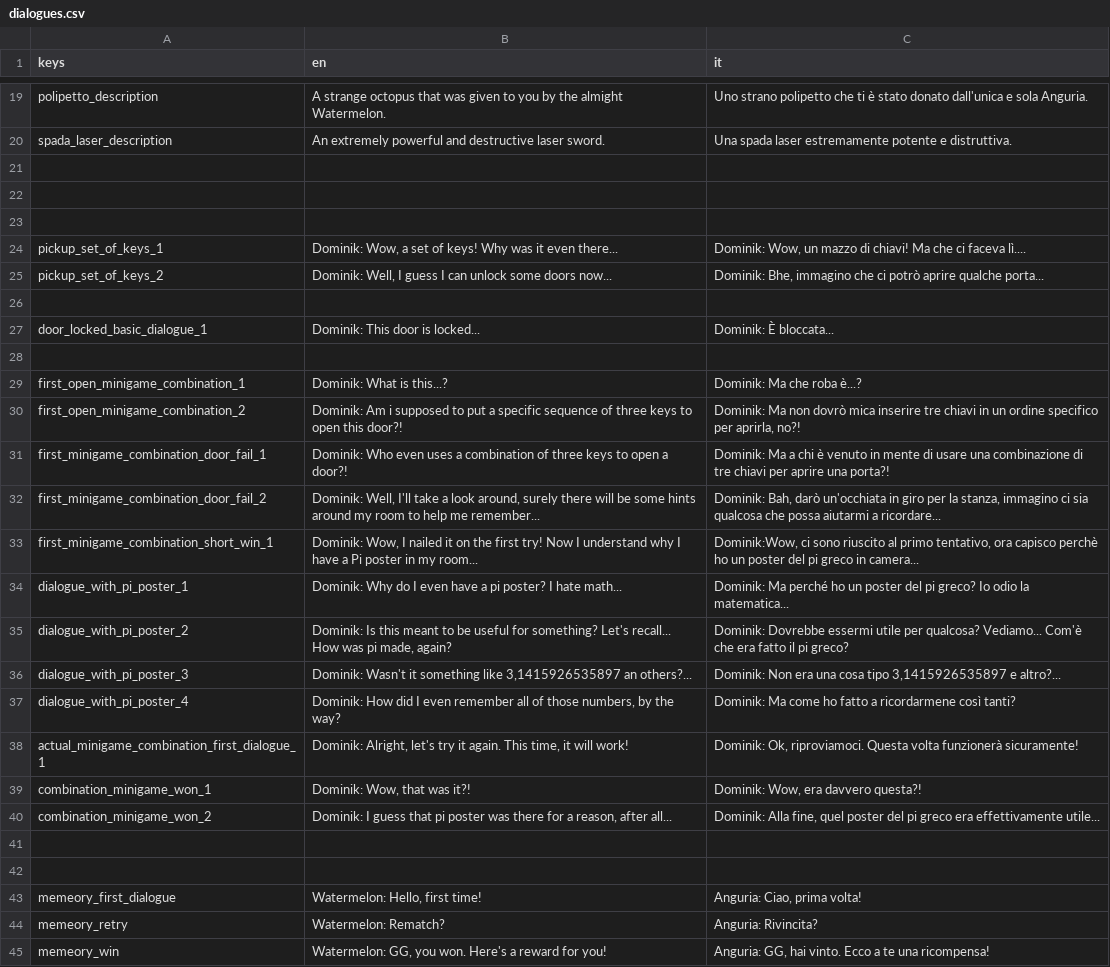
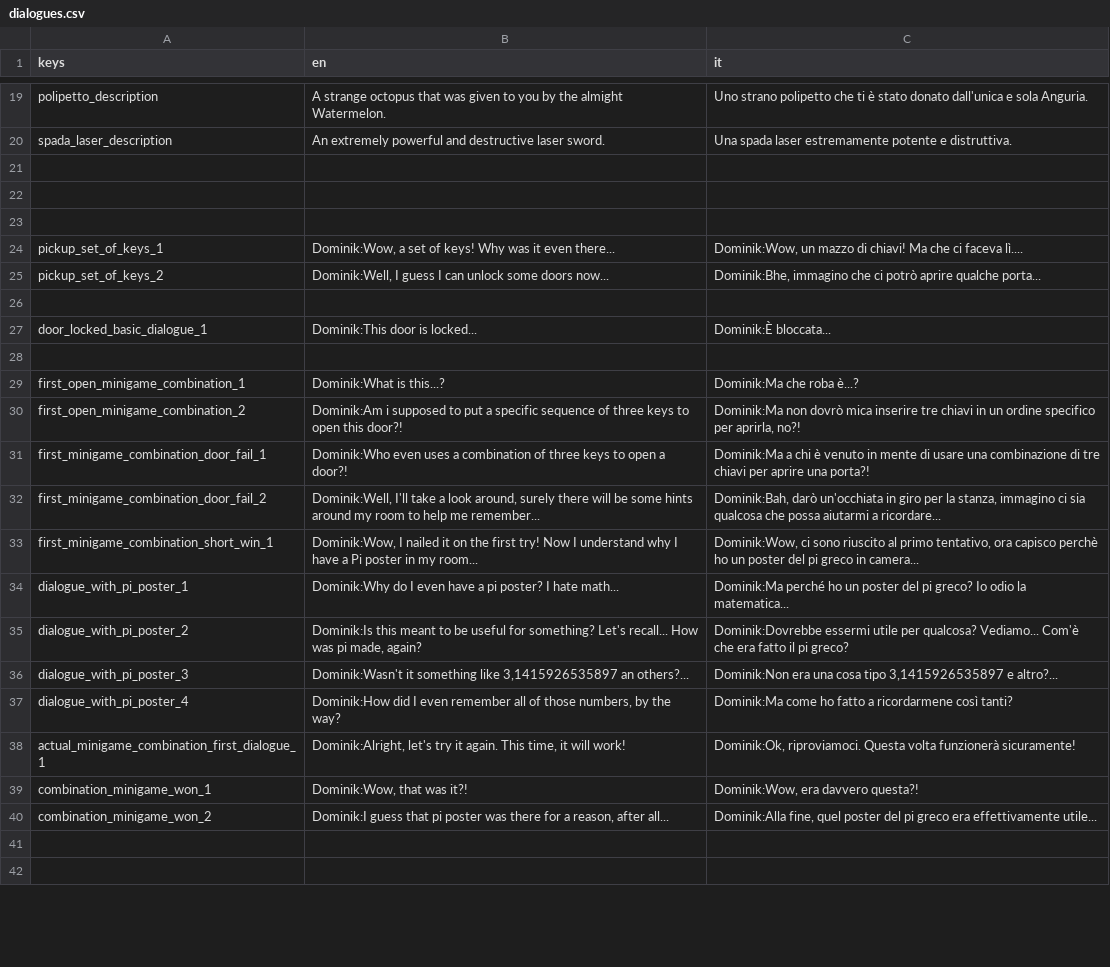
Before and after one commit to cristian-tentella/enigma-gioco, a CSV file: localization/dialogue/dialogues.csv, drawn as a sheet; only a part is shown, gaps mark what is left out; the diff covers the shown part only.

Commit message:
Dialogues for minigame 2

```diff
--- a/localization/dialogue/dialogues.csv
+++ b/localization/dialogue/dialogues.csv
@@ -23,23 +23,20 @@ spada_laser_description;An extremely powerful and destructive laser sword.;Una s
 
-pickup_set_of_keys_1;Dominik: Wow, a set of keys! Why was it even there...;Dominik: Wow, un mazzo di chiavi! Ma che ci faceva lì....
-pickup_set_of_keys_2;Dominik: Well, I guess I can unlock some doors now...;Dominik: Bhe, immagino che ci potrò aprire qualche porta...
+pickup_set_of_keys_1;Dominik:Wow, a set of keys! Why was it even there...;Dominik:Wow, un mazzo di chiavi! Ma che ci faceva lì....
+pickup_set_of_keys_2;Dominik:Well, I guess I can unlock some doors now...;Dominik:Bhe, immagino che ci potrò aprire qualche porta...
 
-door_locked_basic_dialogue_1;Dominik: This door is locked...;Dominik: È bloccata...
+door_locked_basic_dialogue_1;Dominik:This door is locked...;Dominik:È bloccata...
 
-first_open_minigame_combination_1;Dominik: What is this...?;Dominik: Ma che roba è...?
-first_open_minigame_combination_2;Dominik: Am i supposed to put a specific sequence of three keys to open this door?!;Dominik: Ma non dovrò mica inserire tre chiavi in un ordine specifico per aprirla, no?!
-first_minigame_combination_door_fail_1;Dominik: Who even uses a combination of three keys to open a door?!;Dominik: Ma a chi è venuto in mente di usare una combinazione di tre chiavi per aprire una porta?!
-first_minigame_combination_door_fail_2;Dominik: Well, I'll take a look around, surely there will be some hints around my room to help me remember...;Dominik: Bah, darò un'occhiata in giro per la stanza, immagino ci sia qualcosa che possa aiutarmi a ricordare...
-first_minigame_combination_short_win_1;Dominik: Wow, I nailed it on the first try! Now I understand why I have a Pi poster in my room...;Dominik:Wow, ci sono riuscito al primo tentativo, ora capisco perchè ho un poster del pi greco in camera...
-dialogue_with_pi_poster_1;Dominik: Why do I even have a pi poster? I hate math...;Dominik: Ma perché ho un poster del pi greco? Io odio la matematica...
-dialogue_with_pi_poster_2;Dominik: Is this meant to be useful for something? Let's recall... How was pi made, again?;Dominik: Dovrebbe essermi utile per qualcosa? Vediamo... Com'è che era fatto il pi greco?
-dialogue_with_pi_poster_3;Dominik: Wasn't it something like 3,1415926535897 an others?...;Dominik: Non era una cosa tipo 3,1415926535897 e altro?...
-dialogue_with_pi_poster_4;Dominik: How did I even remember all of those numbers, by the way?;Dominik: Ma come ho fatto a ricordarmene così tanti?
-actual_minigame_combination_first_dialogue_1;Dominik: Alright, let's try it again. This time, it will work!;Dominik: Ok, riproviamoci. Questa volta funzionerà sicuramente!
-combination_minigame_won_1;Dominik: Wow, that was it?!;Dominik: Wow, era davvero questa?!
-combination_minigame_won_2;Dominik: I guess that pi poster was there for a reason, after all...;Dominik: Alla fine, quel poster del pi greco era effettivamente utile...
+first_open_minigame_combination_1;Dominik:What is this...?;Dominik:Ma che roba è...?
+first_open_minigame_combination_2;Dominik:Am i supposed to put a specific sequence of three keys to open this door?!;Dominik:Ma non dovrò mica inserire tre chiavi in un ordine specifico per aprirla, no?!
+first_minigame_combination_door_fail_1;Dominik:Who even uses a combination of three keys to open a door?!;Dominik:Ma a chi è venuto in mente di usare una combinazione di tre chiavi per aprire una porta?!
+first_minigame_combination_door_fail_2;Dominik:Well, I'll take a look around, surely there will be some hints around my room to help me remember...;Dominik:Bah, darò un'occhiata in giro per la stanza, immagino ci sia qualcosa che possa aiutarmi a ricordare...
+first_minigame_combination_short_win_1;Dominik:Wow, I nailed it on the first try! Now I understand why I have a Pi poster in my room...;Dominik:Wow, ci sono riuscito al primo tentativo, ora capisco perchè ho un poster del pi greco in camera...
+dialogue_with_pi_poster_1;Dominik:Why do I even have a pi poster? I hate math...;Dominik:Ma perché ho un poster del pi greco? Io odio la matematica...
+dialogue_with_pi_poster_2;Dominik:Is this meant to be useful for something? Let's recall... How was pi made, again?;Dominik:Dovrebbe essermi utile per qualcosa? Vediamo... Com'è che era fatto il pi greco?
+dialogue_with_pi_poster_3;Dominik:Wasn't it something like 3,1415926535897 an others?...;Dominik:Non era una cosa tipo 3,1415926535897 e altro?...
+dialogue_with_pi_poster_4;Dominik:How did I even remember all of those numbers, by the way?;Dominik:Ma come ho fatto a ricordarmene così tanti?
+actual_minigame_combination_first_dialogue_1;Dominik:Alright, let's try it again. This time, it will work!;Dominik:Ok, riproviamoci. Questa volta funzionerà sicuramente!
+combination_minigame_won_1;Dominik:Wow, that was it?!;Dominik:Wow, era davvero questa?!
+combination_minigame_won_2;Dominik:I guess that pi poster was there for a reason, after all...;Dominik:Alla fine, quel poster del pi greco era effettivamente utile...
 
 
-memeory_first_dialogue;Watermelon: Hello, first time!;Anguria: Ciao, prima volta!
-memeory_retry;Watermelon: Rematch?;Anguria: Rivincita?
-memeory_win;Watermelon: GG, you won. Here's a reward for you!;Anguria: GG, hai vinto. Ecco a te una ricompensa!
```
Also changed, not shown: 18 added rows, 1 removed row and 58 edited cells elsewhere in this file, 3 other files.
